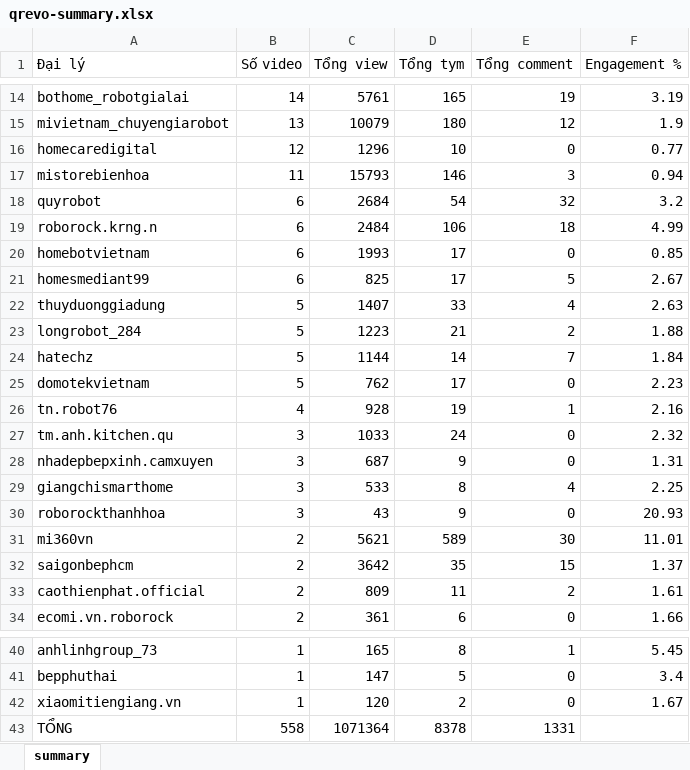
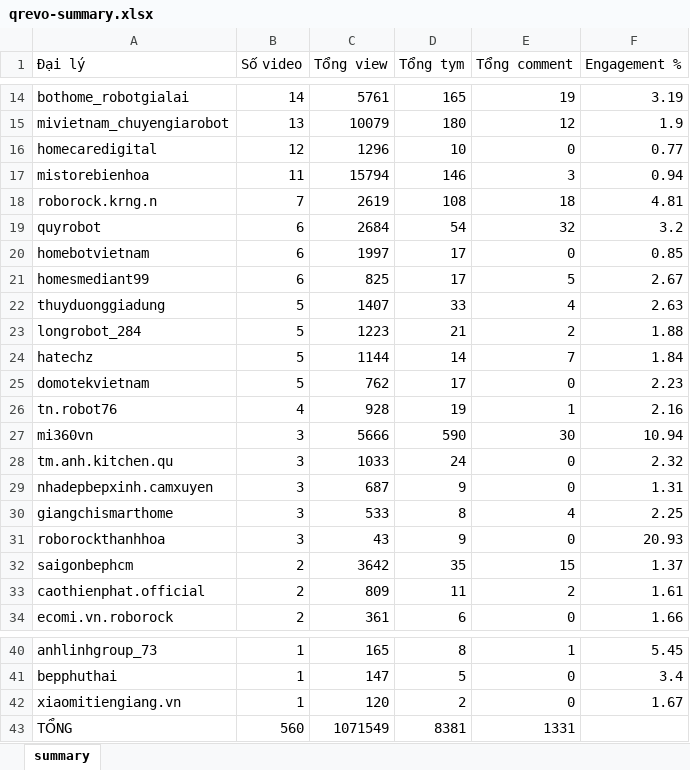
Before and after one commit to tuananh-din/tiktok-dealer-tracker, an Excel workbook: output/qrevo-summary.xlsx, sheet summary, drawn as a sheet; only a part is shown, gaps mark what is left out; values as stored, in another font and other column widths than the file's, no borders; removed rows and columns are numbered as before the commit, all else as after; the diff names each change by its address in the sheet, - before the commit and + after, or states it on an @@ line.

```diff
--- a/output/qrevo-summary.xlsx (sheet summary)
+++ b/output/qrevo-summary.xlsx (sheet summary)
-C17 (Tổng view): 15793
+C17 (Tổng view): 15794
+row 18: roborock.krng.n | 7 | 2619 | 108 | 18 | 4.81
-row 19: roborock.krng.n | 6 | 2484 | 106 | 18 | 4.99
-C20 (Tổng view): 1993
+C20 (Tổng view): 1997
+row 27: mi360vn | 3 | 5666 | 590 | 30 | 10.94
-row 31: mi360vn | 2 | 5621 | 589 | 30 | 11.01
-B43 (Số video): 558
+B43 (Số video): 560
-C43 (Tổng view): 1071364
+C43 (Tổng view): 1071549
-D43 (Tổng tym): 8378
+D43 (Tổng tym): 8381
```
Also changed, not shown: output/qrevo-videos.xlsx, 6 other files.
